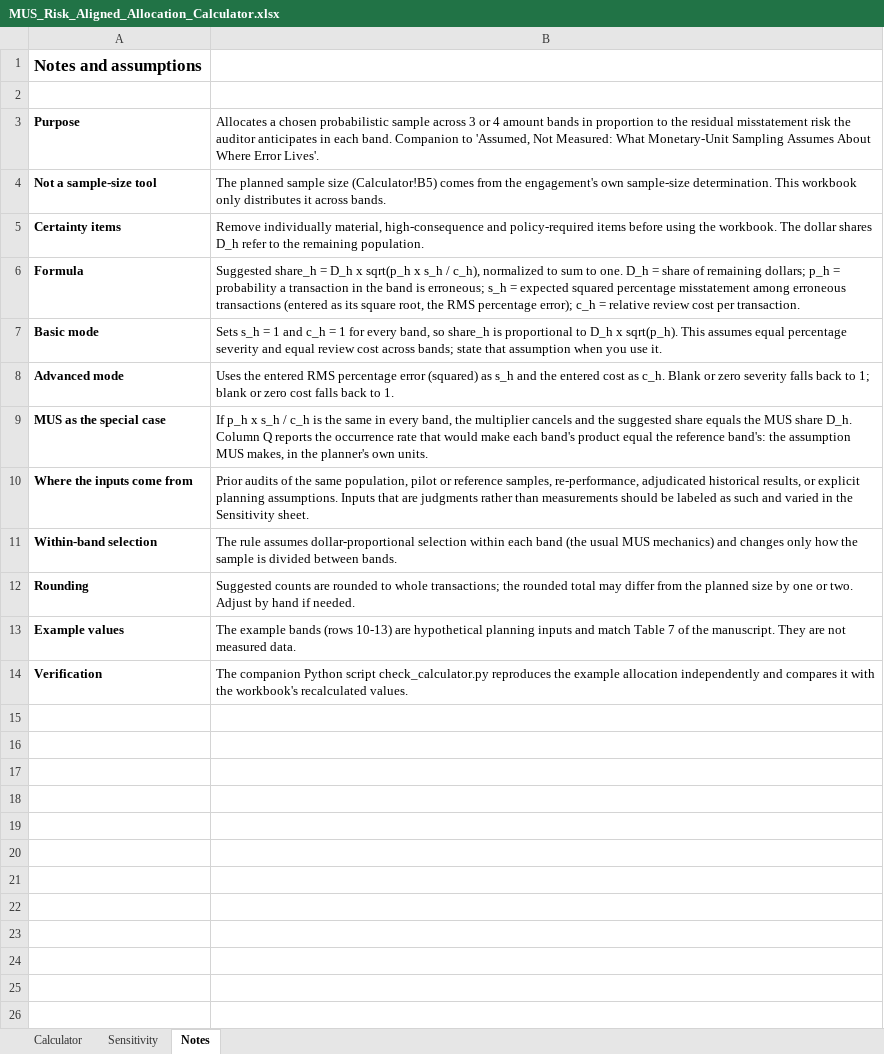
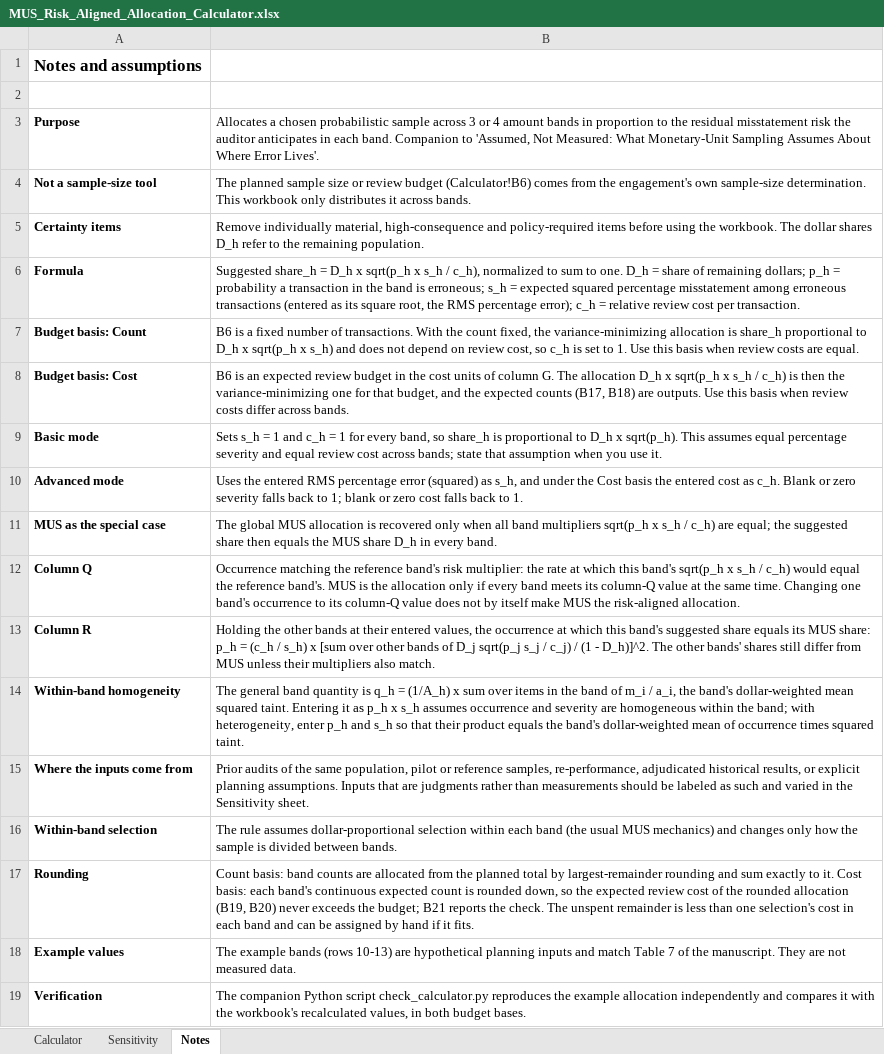
Before and after one commit to generative-structure/MUS, an Excel workbook: calculator/MUS_Risk_Aligned_Allocation_Calculator.xlsx, sheet Notes, drawn as a sheet; values as stored, in another font and other column widths than the file's, no borders; addresses are those after the commit; the diff names each change by its address in the sheet, - before the commit and + after, or states it on an @@ line.

Commit message:
Revision: exclusion sensitivity, calculator budget bases, display scripts
- tables/make_supp_tables.py: Table S3.3 reports the break-even excluded weighted share and labels
  the count-based exclusion treatments as a sensitivity assumption, not a bound.
- figures/make_fig7.py, make_fig2.py, make_federal_displays.py: display scripts with relative paths.
- federal_checks/nass_joint_check.py: NASS pooled-interval conventions and joint resampling.
- calculator: Count and Cost budget bases; Cost basis rounds down so the rounded allocation cannot
  exceed the budget; independent check covers both bases.
- Removed generated figure images and the narrative review document, which no script requires.
- PMM transcriptions, inputs and adjudication outputs unchanged.

```diff
--- a/calculator/MUS_Risk_Aligned_Allocation_Calculator.xlsx (sheet Notes)
+++ b/calculator/MUS_Risk_Aligned_Allocation_Calculator.xlsx (sheet Notes)
-B4: …sample size (Calculator!B5) comes from…
+B4: …sample size or review budget (Calculator!B6) comes from…
+row 7: Budget basis: Count | B6 is a fixed number of transactions. With the count fixed, the variance-minimizing allocation is share_h proportional to D_h x sqrt(p_h x s_h) and does not depend on review cost, so c_h is set to 1. Use this basis when review costs are equal.
+row 8: Budget basis: Cost | B6 is an expected review budget in the cost units of column G. The allocation D_h x sqrt(p_h x s_h / c_h) is then the variance-minimizing one for that budget, and the expected counts (B17, B18) are outputs. Use this basis when review costs differ across bands.
-B10: …(squared) as s_h and the entered…
+B10: …(squared) as s_h, and under the Cost basis the entered…
-B11: If p_h x s_h / c_h is the same in every band, the multiplier cancels and the suggested share equals the MUS share D_h. Column Q reports the occurrence rate that would make each band's product equal the reference band's: the assumption MUS makes, in the planner's own units.
+B11: The global MUS allocation is recovered only when all band multipliers sqrt(p_h x s_h / c_h) are equal; the suggested share then equals the MUS share D_h in every band.
+row 12: Column Q | Occurrence matching the reference band's risk multiplier: the rate at which this band's sqrt(p_h x s_h / c_h) would equal the reference band's. MUS is the allocation only if every band meets its column-Q value at the same time. Changing one band's occurrence to its column-Q value does not by itself make MUS the risk-aligned allocation.
+row 13: Column R | Holding the other bands at their entered values, the occurrence at which this band's suggested share equals its MUS share: p_h = (c_h / s_h) x [sum over other bands of D_j sqrt(p_j s_j / c_j) / (1 - D_h)]^2. The other bands' shares still differ from MUS unless their multipliers also match.
+row 14: Within-band homogeneity | The general band quantity is q_h = (1/A_h) x sum over items in the band of m_i / a_i, the band's dollar-weighted mean squared taint. Entering it as p_h x s_h assumes occurrence and severity are homogeneous within the band; with heterogeneity, enter p_h and s_h so that their product equals the band's dollar-weighted mean of occurrence times squared taint.
-B17: Suggested counts are rounded to whole transactions; the rounded total may differ from the planned size by one or two. Adjust by hand if needed.
+B17: Count basis: band counts are allocated from the planned total by largest-remainder rounding and sum exactly to it. Cost basis: each band's continuous expected count is rounded down, so the expected review cost of the rounded allocation (B19, B20) never exceeds the budget; B21 reports the check. The unspent remainder is less than one selection's cost in each band and can be assigned by hand if it fits.
-B19: …workbook's recalculated values.
+B19: …workbook's recalculated values, in both budget bases.
```
Also changed, not shown: sheet Calculator, sheet Sensitivity, 20 other files.
